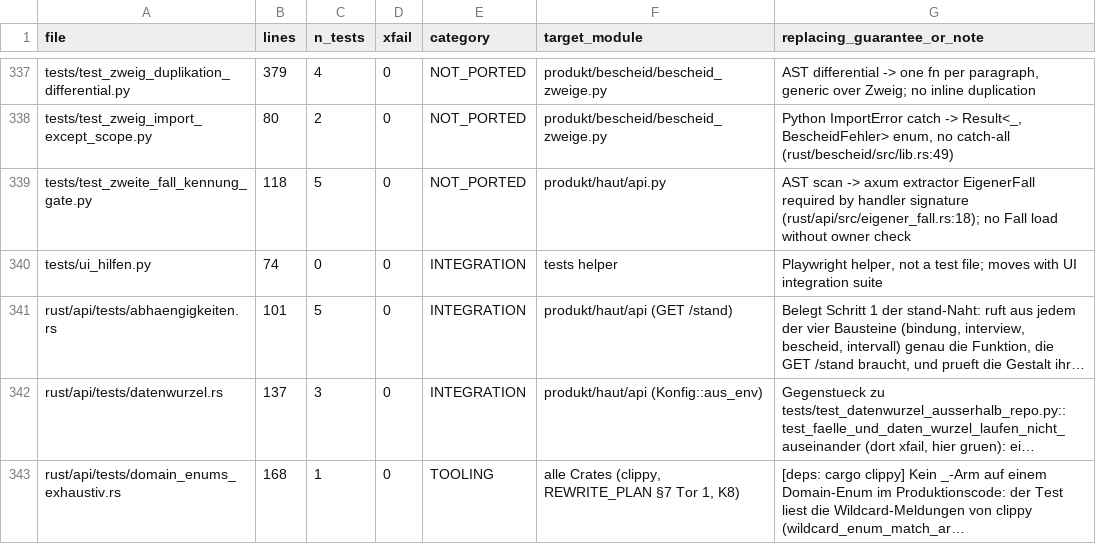
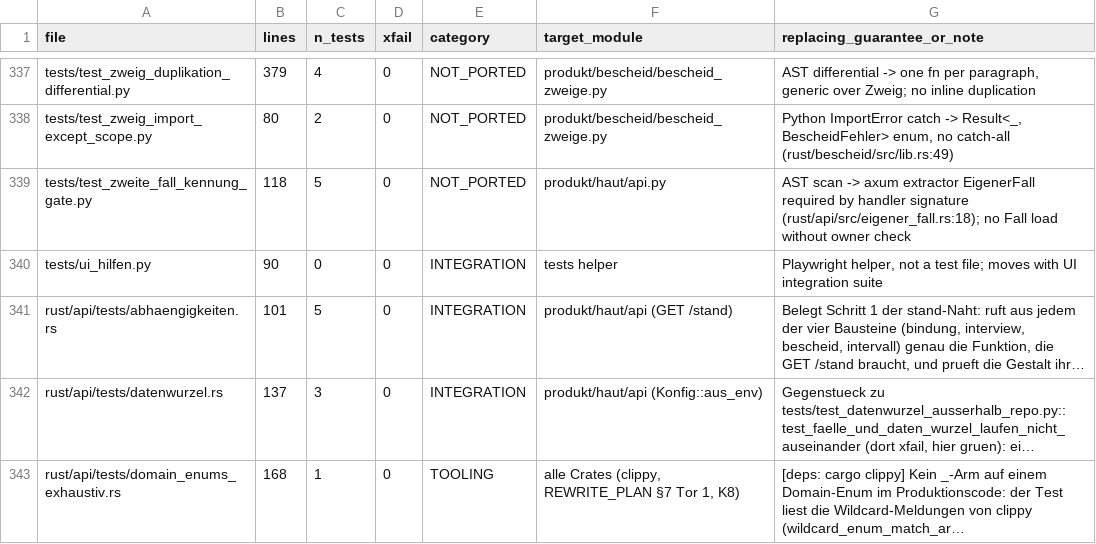
Before and after one commit to juliuswiener/taxgraph, a TSV file: rust/TESTMAP.tsv, drawn as a sheet; only a part is shown, gaps mark what is left out; long unchanged cells end in …; the diff names each change by its address in the sheet, - before the commit and + after, or states it on an @@ line.

Commit message:
test(ui): Timeout in zum_fragebogen nennt Banner und Knopfzustand
Der ERROR unter Last (Tor 3fabb4ed, gate-3fabb4ed/5-make-unit.log) war in der
Meldung nicht entscheidbar: wait_for_selector meldet in beiden Faellen
'N x locator resolved to visible'. screeningWeiter() (app.js) bricht bei der
ersten Nicht-2xx-Antwort aus der seriellen POST-Kette aus, VOR der Zeile, die
#screening versteckt - die Liste bleibt also dauerhaft sichtbar. Reine
Langsamkeit braucht demgegenueber Faktor 22 (gemessen: 23 POSTs, 328 ms gegen
8000 ms Grenze).

Banner-Text und disabled-Zustand des Weiter-Knopfes trennen die beiden:
durchgefallener Request = 'Abgewiesen: ...' + disabled=False, Laeuft noch =
leerer Banner + disabled=True. Nachgewiesen mit einer fetch-Injektion im Blatt
lf-probe/nachweis.py (rot-vorher/rot-nachher, Kontrolle bleibt gruen).

TESTMAP-Zeile auf 90 Zeilen nachgezogen. Kein Produktcode, kein Retry, kein
groesserer Timeout.

```diff
--- a/rust/TESTMAP.tsv
+++ b/rust/TESTMAP.tsv
-B340 (lines): 74
+B340 (lines): 90
```
Also changed, not shown: 1 other file.
